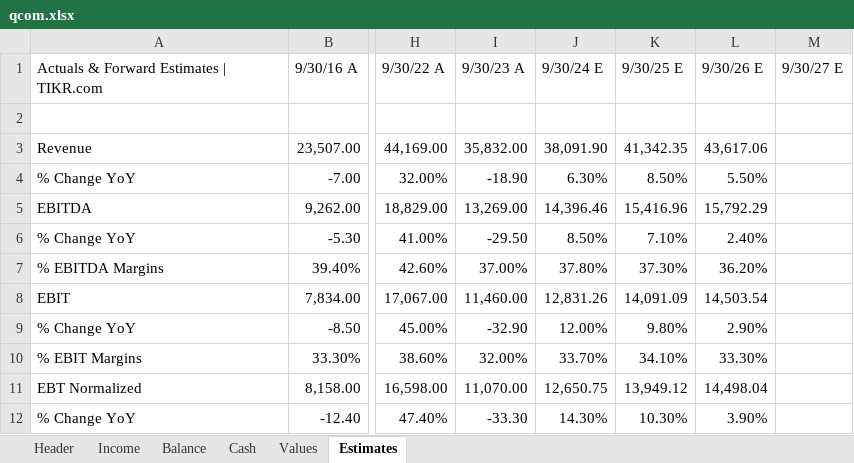
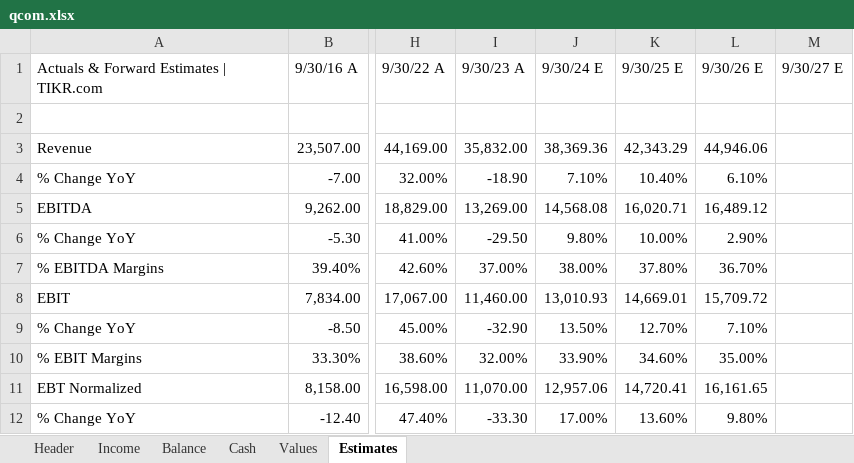
Before and after one commit to bennyk/Auditor, an Excel workbook: spreads/qcom.xlsx, sheet Estimates, drawn as a sheet; only a part is shown, gaps mark what is left out; values as stored, in another font and other column widths than the file's, no borders; the diff covers the shown part only; the diff names each change by its address in the sheet, - before the commit and + after, or states it on an @@ line.

```diff
--- a/spreads/qcom.xlsx (sheet Estimates)
+++ b/spreads/qcom.xlsx (sheet Estimates)
-J3: 38,091.90
+J3: 38,369.36
-K3: 41,342.35
+K3: 42,343.29
-L3: 43,617.06
+L3: 44,946.06
-J4: 6.30%
+J4: 7.10%
-K4: 8.50%
+K4: 10.40%
-L4: 5.50%
+L4: 6.10%
-J5: 14,396.46
+J5: 14,568.08
-K5: 15,416.96
+K5: 16,020.71
-L5: 15,792.29
+L5: 16,489.12
-J6: 8.50%
+J6: 9.80%
-K6: 7.10%
+K6: 10.00%
-L6: 2.40%
+L6: 2.90%
-J7: 37.80%
+J7: 38.00%
-K7: 37.30%
+K7: 37.80%
-L7: 36.20%
+L7: 36.70%
-J8: 12,831.26
+J8: 13,010.93
-K8: 14,091.09
+K8: 14,669.01
-L8: 14,503.54
+L8: 15,709.72
-J9: 12.00%
+J9: 13.50%
-K9: 9.80%
+K9: 12.70%
-L9: 2.90%
+L9: 7.10%
-J10: 33.70%
+J10: 33.90%
-K10: 34.10%
+K10: 34.60%
-L10: 33.30%
+L10: 35.00%
-J11: 12,650.75
+J11: 12,957.06
-K11: 13,949.12
+K11: 14,720.41
-L11: 14,498.04
+L11: 16,161.65
-J12: 14.30%
+J12: 17.00%
-K12: 10.30%
+K12: 13.60%
-L12: 3.90%
+L12: 9.80%
```
Also changed, not shown: 106 edited cells elsewhere in this sheet, sheet Values, sheet Balance, sheet Cash, sheet Income, sheet Header, spreads/9988.xlsx, spreads/cdb.xlsx, 2 other files.
